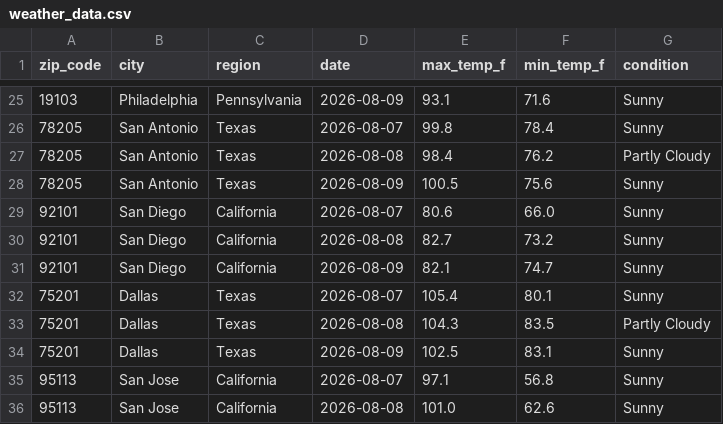
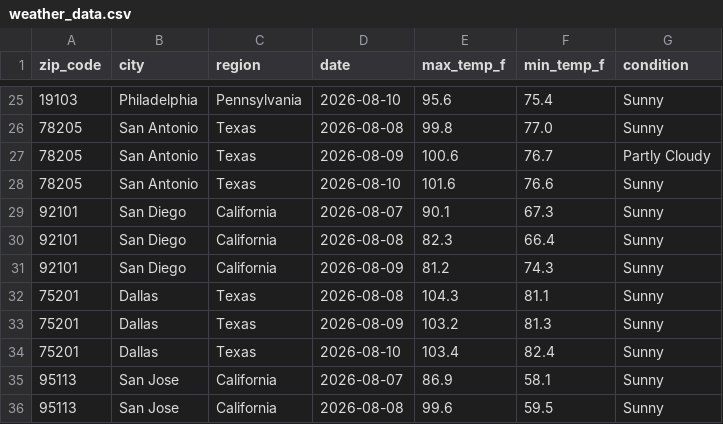
Before and after one commit to ajschoolcraft/weather-api-pipeline, a CSV file: weather_data.csv, drawn as a sheet; only a part is shown, gaps mark what is left out; the diff covers the shown part only.

```diff
--- a/weather_data.csv
+++ b/weather_data.csv
@@ -25,12 +25,12 @@ zip_code,city,region,date,max_temp_f,min_temp_f,condition
-19103,Philadelphia,Pennsylvania,2026-08-09,93.1,71.6,Sunny
-78205,San Antonio,Texas,2026-08-07,99.8,78.4,Sunny
-78205,San Antonio,Texas,2026-08-08,98.4,76.2,Partly Cloudy
-78205,San Antonio,Texas,2026-08-09,100.5,75.6,Sunny
-92101,San Diego,California,2026-08-07,80.6,66.0,Sunny
-92101,San Diego,California,2026-08-08,82.7,73.2,Sunny
-92101,San Diego,California,2026-08-09,82.1,74.7,Sunny
-75201,Dallas,Texas,2026-08-07,105.4,80.1,Sunny
-75201,Dallas,Texas,2026-08-08,104.3,83.5,Partly Cloudy
-75201,Dallas,Texas,2026-08-09,102.5,83.1,Sunny
-95113,San Jose,California,2026-08-07,97.1,56.8,Sunny
-95113,San Jose,California,2026-08-08,101.0,62.6,Sunny
+19103,Philadelphia,Pennsylvania,2026-08-10,95.6,75.4,Sunny
+78205,San Antonio,Texas,2026-08-08,99.8,77.0,Sunny
+78205,San Antonio,Texas,2026-08-09,100.6,76.7,Partly Cloudy
+78205,San Antonio,Texas,2026-08-10,101.6,76.6,Sunny
+92101,San Diego,California,2026-08-07,90.1,67.3,Sunny
+92101,San Diego,California,2026-08-08,82.3,66.4,Sunny
+92101,San Diego,California,2026-08-09,81.2,74.3,Sunny
+75201,Dallas,Texas,2026-08-08,104.3,81.1,Sunny
+75201,Dallas,Texas,2026-08-09,103.2,81.3,Sunny
+75201,Dallas,Texas,2026-08-10,103.4,82.4,Sunny
+95113,San Jose,California,2026-08-07,86.9,58.1,Sunny
+95113,San Jose,California,2026-08-08,99.6,59.5,Sunny
```
Also changed, not shown: 1 added row, 1 removed row and 131 edited cells elsewhere in this file.
